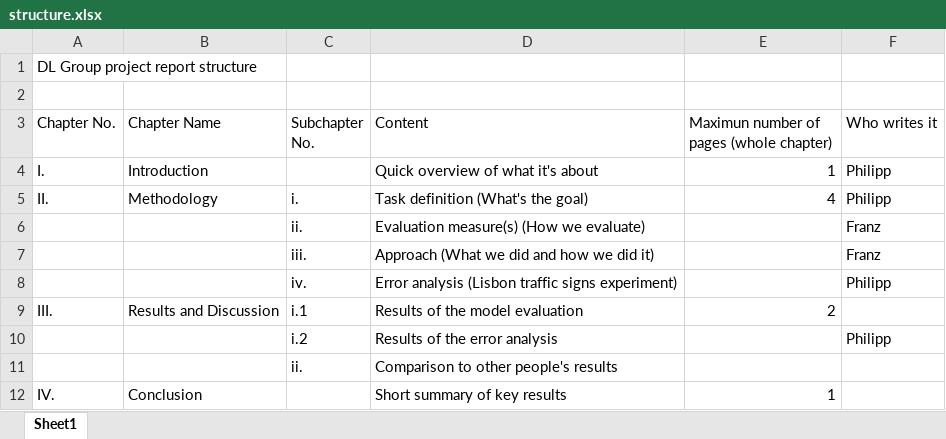
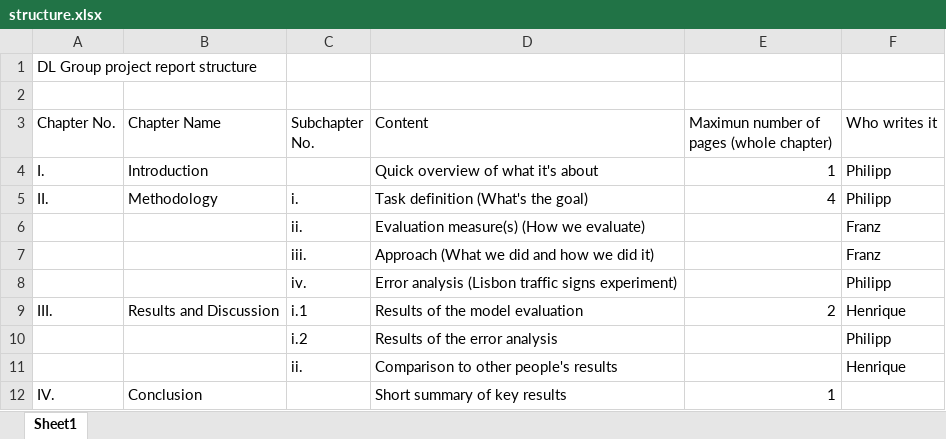
Before and after one commit to ph1001/Deep_Learning_Project_Group_10, an Excel workbook: Report/structure.xlsx, sheet Sheet1, drawn as a sheet; values as stored, in another font and other column widths than the file's, no borders; the diff names each change by its address in the sheet, - before the commit and + after, or states it on an @@ line.

Commit message:
Update structure.xlsx

```diff
--- a/Report/structure.xlsx (sheet Sheet1)
+++ b/Report/structure.xlsx (sheet Sheet1)
-F9 (Who writes it): (empty)
+F9 (Who writes it): Henrique
-F11 (Who writes it): (empty)
+F11 (Who writes it): Henrique
```
